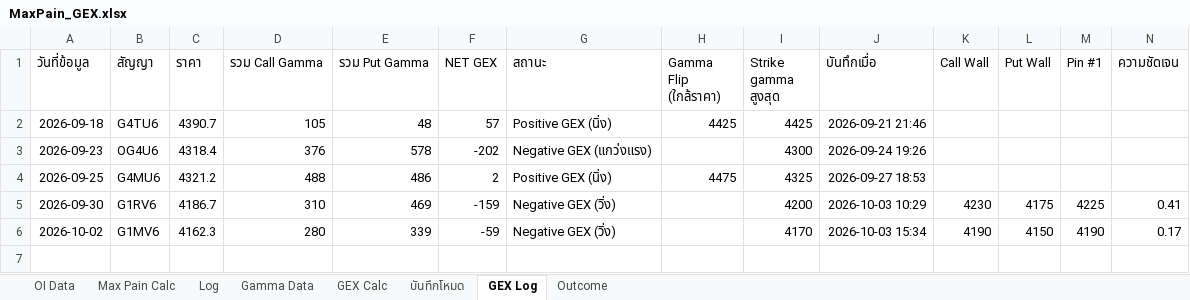
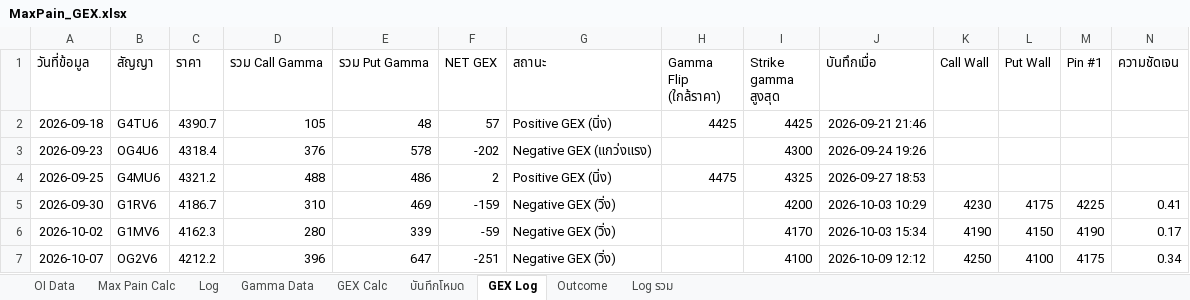
Before and after one commit to tphotaya-ctrl/maxpain-and-gex, an Excel workbook: MaxPain_GEX.xlsx, sheet GEX Log, drawn as a sheet; values as stored, in another font and other column widths than the file's, no borders; the diff names each change by its address in the sheet, - before the commit and + after, or states it on an @@ line.

```diff
--- a/MaxPain_GEX.xlsx (sheet GEX Log)
+++ b/MaxPain_GEX.xlsx (sheet GEX Log)
+sheet tab: Log รวม
+row 7: 2026-10-07 | OG2V6 | 4212.2 | 396 | 647 | -251 | Negative GEX (วิ่ง) |  | 4100 | 2026-10-09 12:12 | 4250 | 4100 | 4175 | 0.34
```
Also changed, not shown: sheet OI Data, sheet GEX Calc, sheet Gamma Data, sheet Outcome, sheet Log, sheet Max Pain Calc, charts or pictures, 3 other files.
